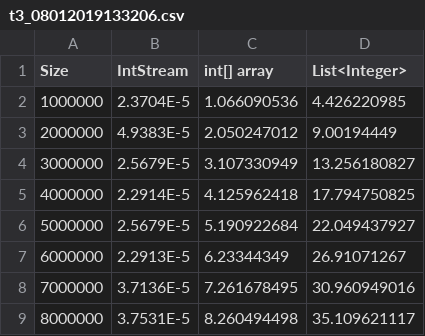
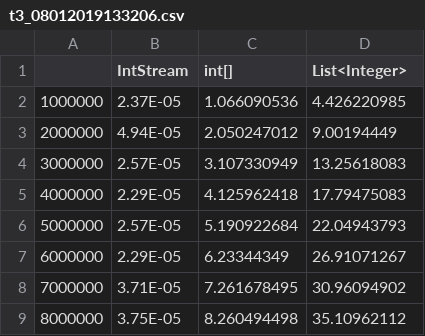
Before and after one commit to diogols/java-stream-api-benchmark, a CSV file: t3_08012019133206.csv, drawn as a sheet.

```diff
--- a/t3_08012019133206.csv
+++ b/t3_08012019133206.csv
@@ -1,9 +1,9 @@
-Size,IntStream,int[] array,List<Integer>
-1000000,2.3704E-5,1.066090536,4.426220985
-2000000,4.9383E-5,2.050247012,9.00194449
-3000000,2.5679E-5,3.107330949,13.256180827
-4000000,2.2914E-5,4.125962418,17.794750825
-5000000,2.5679E-5,5.190922684,22.049437927
-6000000,2.2913E-5,6.23344349,26.91071267
-7000000,3.7136E-5,7.261678495,30.960949016
-8000000,3.7531E-5,8.260494498,35.109621117
+,IntStream,int[],List<Integer>
+1000000,2.37E-05,1.066090536,4.426220985
+2000000,4.94E-05,2.050247012,9.00194449
+3000000,2.57E-05,3.107330949,13.25618083
+4000000,2.29E-05,4.125962418,17.79475083
+5000000,2.57E-05,5.190922684,22.04943793
+6000000,2.29E-05,6.23344349,26.91071267
+7000000,3.71E-05,7.261678495,30.96094902
+8000000,3.75E-05,8.260494498,35.10962112
```
Also changed, not shown: t6_08012019133206.csv, 13 other files.
